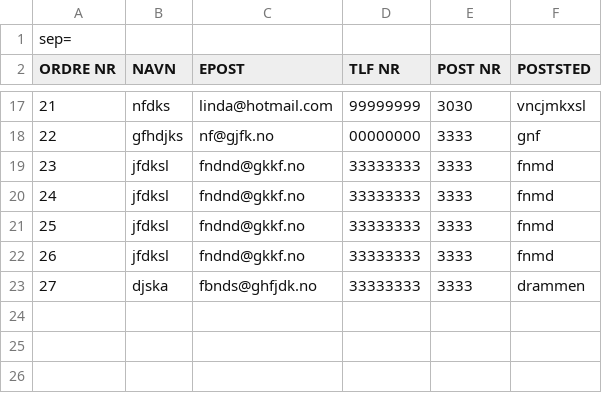
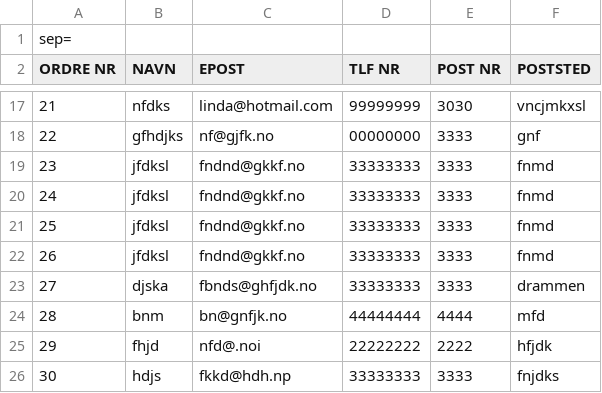
Before and after one commit to s325909/Programutvikling---2020, a CSV file: testCustomerOrders.csv, drawn as a sheet; only a part is shown, gaps mark what is left out; the diff names each change by its address in the sheet, - before the commit and + after, or states it on an @@ line.

```diff
--- a/testCustomerOrders.csv
+++ b/testCustomerOrders.csv
+row 24: 28 | bnm | bn@gnfjk.no | 44444444 | 4444 | mfd
+row 25: 29 | fhjd | nfd@.noi | 22222222 | 2222 | hfjdk
+row 26: 30 | hdjs | fkkd@hdh.np | 33333333 | 3333 | fnjdks
```
Also changed, not shown: testCompOrders.csv, 3 other files.
